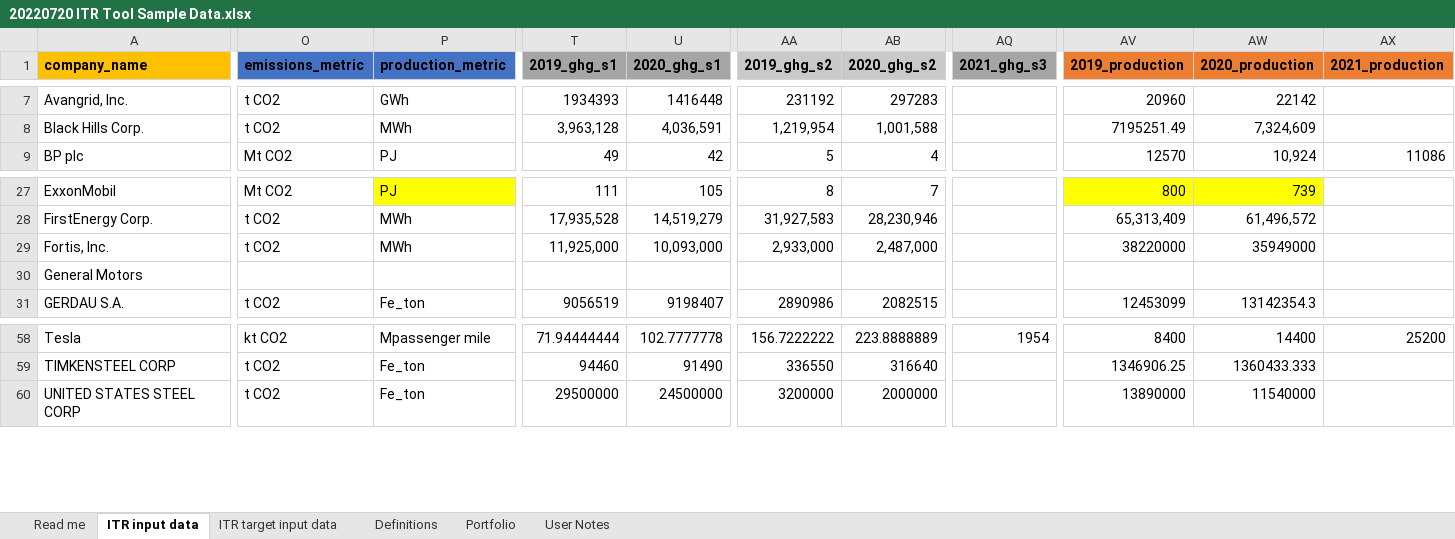
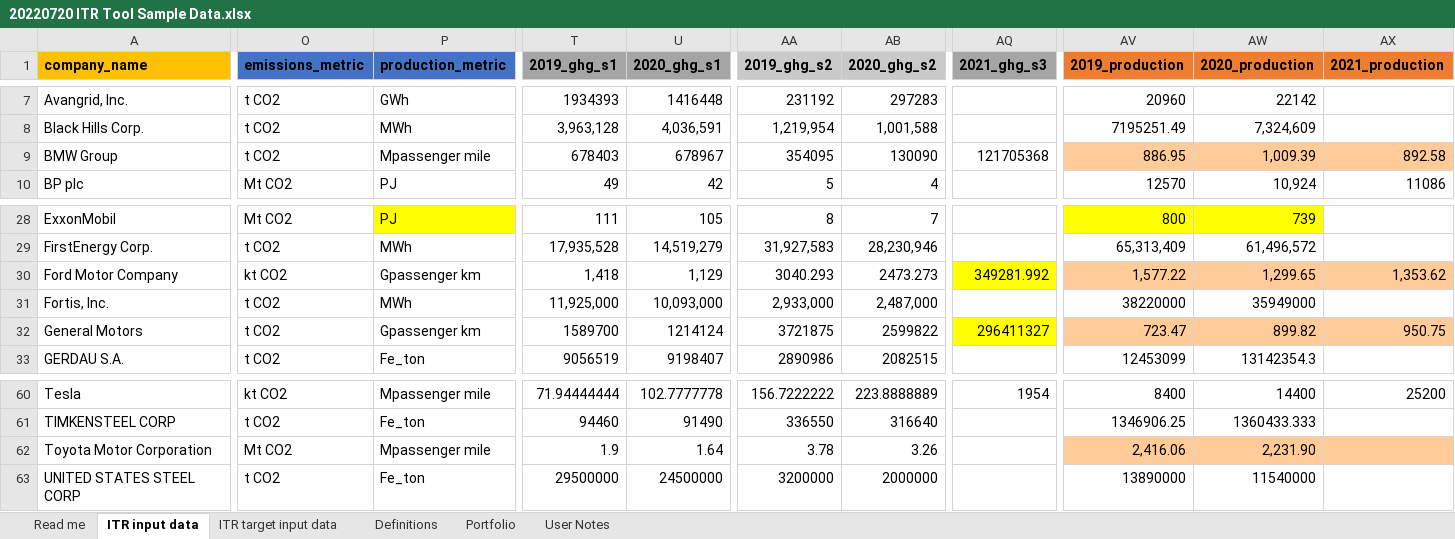
Before and after one commit to os-climate/ITR, an Excel workbook: examples/data/20220720 ITR Tool Sample Data.xlsx, sheet ITR input data, drawn as a sheet; only a part is shown, gaps mark what is left out; values as stored, in another font and other column widths than the file's, no borders; addresses are those after the commit; rows hold the shown columns only; the diff covers the shown part only; the diff names each change by its address in the sheet, - before the commit and + after, or states it on an @@ line.

Commit message:
Add several additional Autos companies to experiment with S3 emissions functionality.
Signed-off-by: MichaelTiemann <72577720+MichaelTiemannOSC@users.noreply.github.com>

```diff
--- a/examples/data/20220720 ITR Tool Sample Data.xlsx (sheet ITR input data)
+++ b/examples/data/20220720 ITR Tool Sample Data.xlsx (sheet ITR input data)
+row 9: BMW Group | t CO2 | Mpassenger mile | 678403 | 678967 | 354095 | 130090 | 121705368 | 886.95 | 1,009.39 | 892.58
+row 30: Ford Motor Company | kt CO2 | Gpassenger km | 1,418 | 1,129 | 3040.293 | 2473.273 | 349281.992 | 1,577.22 | 1,299.65 | 1,353.62
-O32 (emissions_metric): (empty)
+O32 (emissions_metric): t CO2
-P32 (production_metric): (empty)
+P32 (production_metric): Gpassenger km
-T32 (2019_ghg_s1): (empty)
+T32 (2019_ghg_s1): 1589700
-U32 (2020_ghg_s1): (empty)
+U32 (2020_ghg_s1): 1214124
-AA32 (2019_ghg_s2): (empty)
+AA32 (2019_ghg_s2): 3721875
-AB32 (2020_ghg_s2): (empty)
+AB32 (2020_ghg_s2): 2599822
-AQ32 (2021_ghg_s3): (empty)
+AQ32 (2021_ghg_s3): 296411327
-AQ32 fill: none
+AQ32 fill: #FFFF00
-AV32 (2019_production): (empty)
+AV32 (2019_production): 723.47
-AV32:AX32 fill: none
+AV32:AX32 fill: #FFCC99
-AW32 (2020_production): (empty)
+AW32 (2020_production): 899.82
-AX32 (2021_production): (empty)
+AX32 (2021_production): 950.75
+row 62: Toyota Motor Corporation | Mt CO2 | Mpassenger mile | 1.9 | 1.64 | 3.78 | 3.26 |  | 2,416.06 | 2,231.90
```
Also changed, not shown: 7 edited cells elsewhere in this sheet, sheet Portfolio, sheet ITR target input data, formulas that keep their value.
